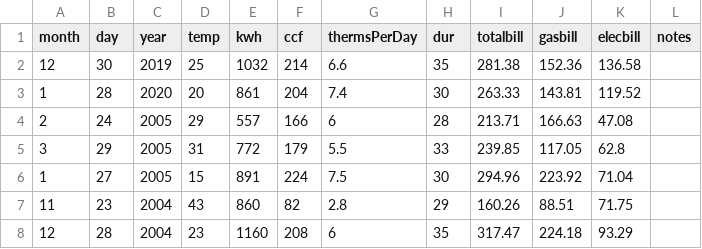
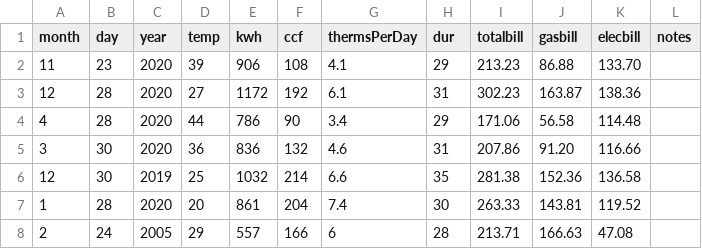
Before and after one commit to dtkaplan/SDSdata, a CSV file: inst/raw_data/Utilities/utilities-up-to-date.csv, drawn as a sheet; only a part is shown; the shorter side is filled out with more unchanged rows; the diff names each change by its address in the sheet, - before the commit and + after, or states it on an @@ line.

Commit message:
updated utilities

```diff
--- a/inst/raw_data/Utilities/utilities-up-to-date.csv
+++ b/inst/raw_data/Utilities/utilities-up-to-date.csv
+row 2: 11 | 23 | 2020 | 39 | 906 | 108 | 4.1 | 29 | 213.23 | 86.88 | 133.70
+row 3: 12 | 28 | 2020 | 27 | 1172 | 192 | 6.1 | 31 | 302.23 | 163.87 | 138.36
+row 4: 4 | 28 | 2020 | 44 | 786 | 90 | 3.4 | 29 | 171.06 | 56.58 | 114.48
+row 5: 3 | 30 | 2020 | 36 | 836 | 132 | 4.6 | 31 | 207.86 | 91.20 | 116.66
```
Also changed, not shown: 3 other files.
